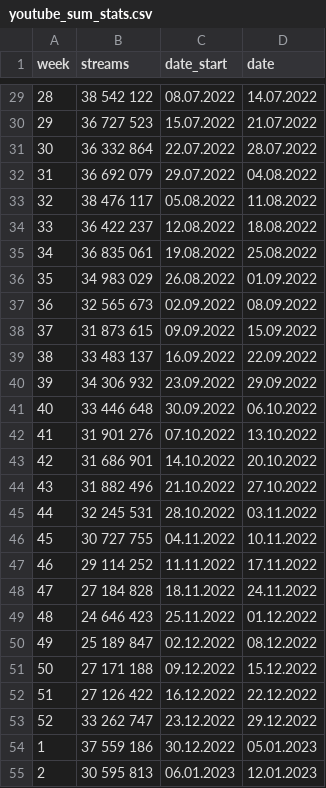
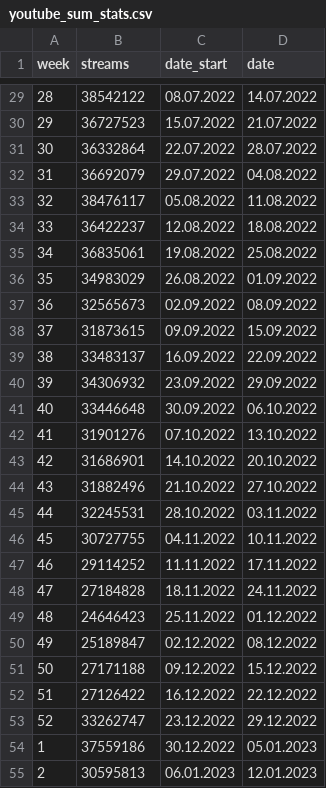
Before and after one commit to xhelgo/dyplom-csv, a CSV file: YouTube Music/youtube_sum_stats.csv, drawn as a sheet; only a part is shown, gaps mark what is left out; the diff covers the shown part only.

```diff
--- a/YouTube Music/youtube_sum_stats.csv
+++ b/YouTube Music/youtube_sum_stats.csv
@@ -29,27 +29,27 @@
-28,38 542 122,08.07.2022,14.07.2022
-29,36 727 523,15.07.2022,21.07.2022
-30,36 332 864,22.07.2022,28.07.2022
-31,36 692 079,29.07.2022,04.08.2022
-32,38 476 117,05.08.2022,11.08.2022
-33,36 422 237,12.08.2022,18.08.2022
-34,36 835 061,19.08.2022,25.08.2022
-35,34 983 029,26.08.2022,01.09.2022
-36,32 565 673,02.09.2022,08.09.2022
-37,31 873 615,09.09.2022,15.09.2022
-38,33 483 137,16.09.2022,22.09.2022
-39,34 306 932,23.09.2022,29.09.2022
-40,33 446 648,30.09.2022,06.10.2022
-41,31 901 276,07.10.2022,13.10.2022
-42,31 686 901,14.10.2022,20.10.2022
-43,31 882 496,21.10.2022,27.10.2022
-44,32 245 531,28.10.2022,03.11.2022
-45,30 727 755,04.11.2022,10.11.2022
-46,29 114 252,11.11.2022,17.11.2022
-47,27 184 828,18.11.2022,24.11.2022
-48,24 646 423,25.11.2022,01.12.2022
-49,25 189 847,02.12.2022,08.12.2022
-50,27 171 188,09.12.2022,15.12.2022
-51,27 126 422,16.12.2022,22.12.2022
-52,33 262 747,23.12.2022,29.12.2022
-1,37 559 186,30.12.2022,05.01.2023
-2,30 595 813,06.01.2023,12.01.2023
+28,38542122,08.07.2022,14.07.2022
+29,36727523,15.07.2022,21.07.2022
+30,36332864,22.07.2022,28.07.2022
+31,36692079,29.07.2022,04.08.2022
+32,38476117,05.08.2022,11.08.2022
+33,36422237,12.08.2022,18.08.2022
+34,36835061,19.08.2022,25.08.2022
+35,34983029,26.08.2022,01.09.2022
+36,32565673,02.09.2022,08.09.2022
+37,31873615,09.09.2022,15.09.2022
+38,33483137,16.09.2022,22.09.2022
+39,34306932,23.09.2022,29.09.2022
+40,33446648,30.09.2022,06.10.2022
+41,31901276,07.10.2022,13.10.2022
+42,31686901,14.10.2022,20.10.2022
+43,31882496,21.10.2022,27.10.2022
+44,32245531,28.10.2022,03.11.2022
+45,30727755,04.11.2022,10.11.2022
+46,29114252,11.11.2022,17.11.2022
+47,27184828,18.11.2022,24.11.2022
+48,24646423,25.11.2022,01.12.2022
+49,25189847,02.12.2022,08.12.2022
+50,27171188,09.12.2022,15.12.2022
+51,27126422,16.12.2022,22.12.2022
+52,33262747,23.12.2022,29.12.2022
+1,37559186,30.12.2022,05.01.2023
+2,30595813,06.01.2023,12.01.2023
```
Also changed, not shown: 33 edited cells elsewhere in this file.
